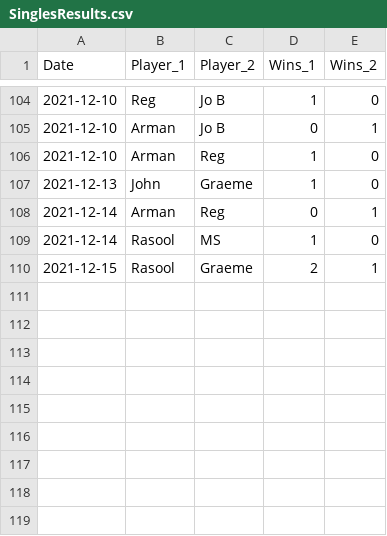
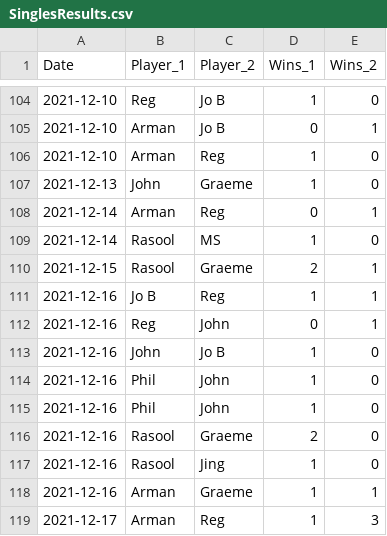
Before and after one commit to RegMeasures/shiny-table-tennis, a CSV file: SinglesResults.csv, drawn as a sheet; only a part is shown, gaps mark what is left out.

```diff
--- a/SinglesResults.csv
+++ b/SinglesResults.csv
@@ -110 +110,10 @@
 2021-12-15,"Rasool","Graeme",2,1
+2021-12-16,"Jo B","Reg",1,1
+2021-12-16,"Reg","John",0,1
+2021-12-16,"John","Jo B",1,0
+2021-12-16,"Phil","John",1,0
+2021-12-16,"Phil","John",1,0
+2021-12-16,"Rasool","Graeme",2,0
+2021-12-16,"Rasool","Jing",1,0
+2021-12-16,"Arman","Graeme",1,1
+2021-12-17,"Arman","Reg",1,3
```
Also changed, not shown: DoublesResults.csv, 1 other file.
